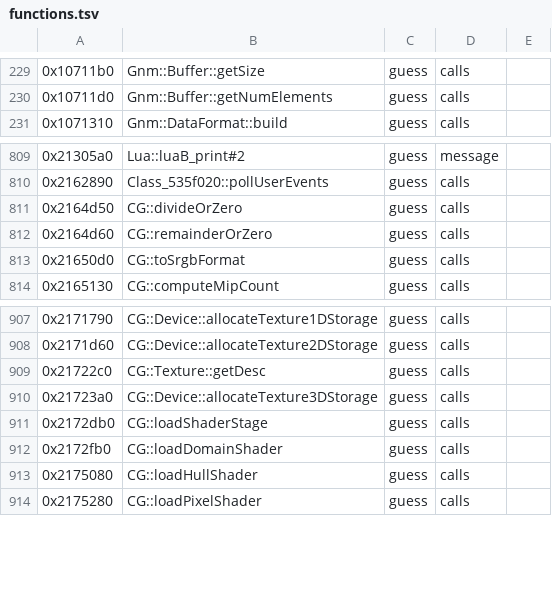
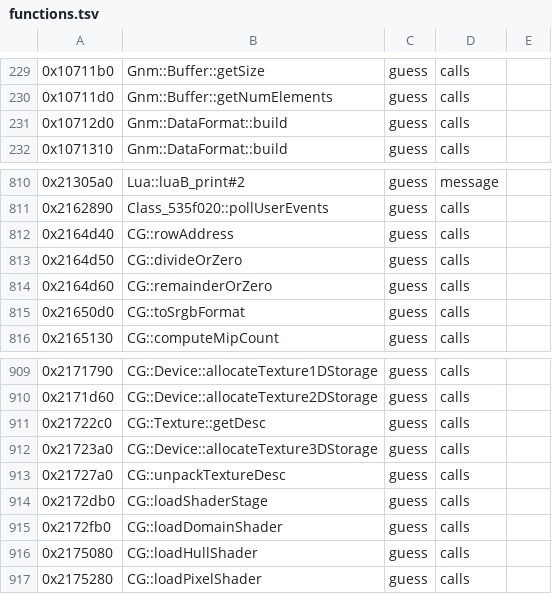
Before and after one commit to bloodborne-native/bloodborne-recomp, a TSV file: annotations/functions.tsv, drawn as a sheet; only a part is shown, gaps mark what is left out; the diff names each change by its address in the sheet, - before the commit and + after, or states it on an @@ line.

```diff
--- a/annotations/functions.tsv
+++ b/annotations/functions.tsv
+row 231: 0x10712d0 | Gnm::DataFormat::build | guess | calls
+row 812: 0x2164d40 | CG::rowAddress | guess | calls
+row 913: 0x21727a0 | CG::unpackTextureDesc | guess | calls
```
Also changed, not shown: 3 other files.
